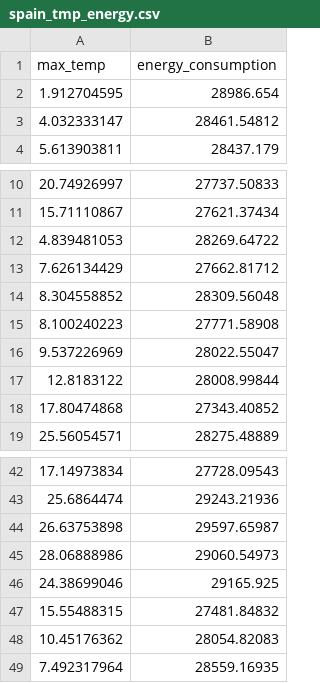
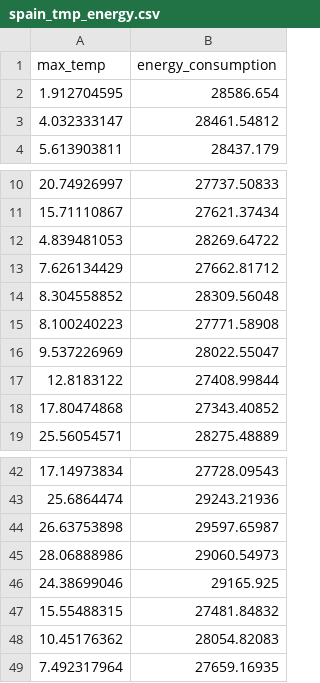
Before and after one commit to Oran-Uzrad/DataFiles, a CSV file: Hamoshava/etc/spain_tmp_energy.csv, drawn as a sheet; only a part is shown, gaps mark what is left out.

Commit message:
more twks

```diff
--- a/Hamoshava/etc/spain_tmp_energy.csv
+++ b/Hamoshava/etc/spain_tmp_energy.csv
@@ -1,3 +1,3 @@
 max_temp,energy_consumption
-1.912704595,28986.654
+1.912704595,28586.654
 4.032333147,28461.54812
@@ -16,3 +16,3 @@
 9.537226969,28022.55047
-12.8183122,28008.99844
+12.8183122,27408.99844
 17.80474868,27343.40852
@@ -48,2 +48,2 @@
 10.45176362,28054.82083
-7.492317964,28559.16935
+7.492317964,27659.16935
```
